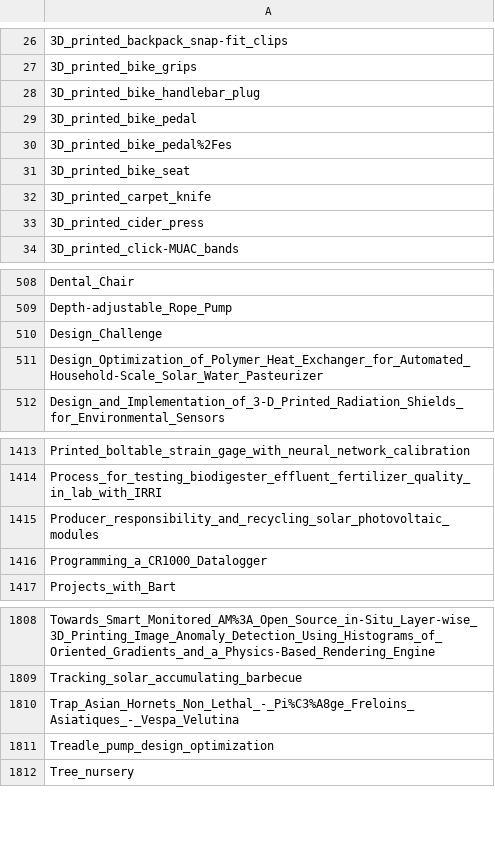
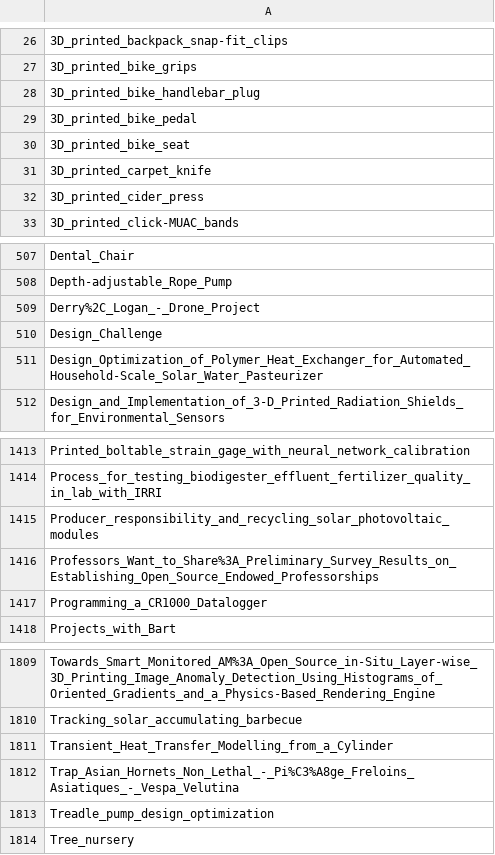
Before and after one commit to OPEN-NEXT/LOSH-Appropedia-Scraper, a CSV file: appro_proj_names.csv, drawn as a sheet; only a part is shown, gaps mark what is left out.

```diff
--- a/appro_proj_names.csv
+++ b/appro_proj_names.csv
@@ -29,3 +29,2 @@
 3D_printed_bike_pedal
-3D_printed_bike_pedal%2Fes
 3D_printed_bike_seat
@@ -509,2 +508,3 @@ Dental_Chair
 Depth-adjustable_Rope_Pump
+Derry%2C_Logan_-_Drone_Project
 Design_Challenge
@@ -1415,2 +1415,3 @@ Process_for_testing_biodigester_effluent_fertilizer_quality_in_lab_with_IRRI
 Producer_responsibility_and_recycling_solar_photovoltaic_modules
+Professors_Want_to_Share%3A_Preliminary_Survey_Results_on_Establishing_Open_Source_Endowed_Professorships
 Programming_a_CR1000_Datalogger
@@ -1809,2 +1810,3 @@ Towards_Smart_Monitored_AM%3A_Open_Source_in-Situ_Layer-wise_3D_Printing_Image_A
 Tracking_solar_accumulating_barbecue
+Transient_Heat_Transfer_Modelling_from_a_Cylinder
 Trap_Asian_Hornets_Non_Lethal_-_Pi%C3%A8ge_Freloins_Asiatiques_-_Vespa_Velutina
```
Also changed, not shown: appro_yaml_urls.csv, 1 other file.
